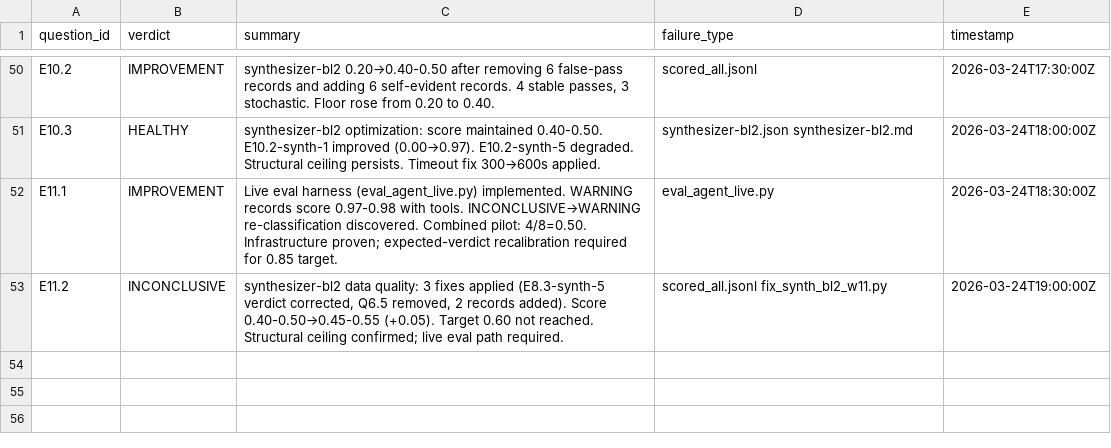
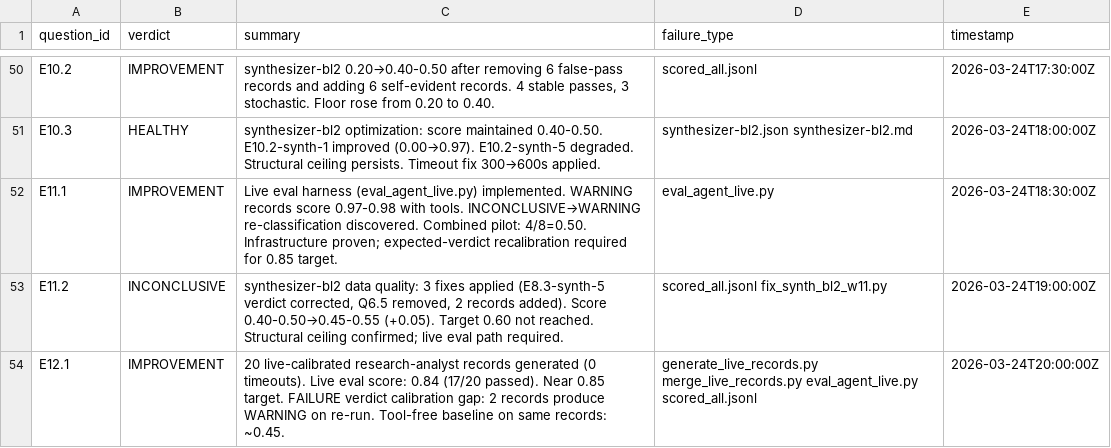
Before and after one commit to Nerfherder16/BrickLayer, a TSV file: bricklayer-v2/results.tsv, drawn as a sheet; only a part is shown, gaps mark what is left out.

```diff
--- a/bricklayer-v2/results.tsv
+++ b/bricklayer-v2/results.tsv
@@ -53 +53,2 @@ E11.1	IMPROVEMENT	Live eval harness (eval_agent_live.py) implemented. WARNING re
 E11.2	INCONCLUSIVE	synthesizer-bl2 data quality: 3 fixes applied (E8.3-synth-5 verdict corrected, Q6.5 removed, 2 records added). Score 0.40-0.50→0.45-0.55 (+0.05). Target 0.60 not reached. Structural ceiling confirmed; live eval path required.	scored_all.jsonl fix_synth_bl2_w11.py	2026-03-24T19:00:00Z
+E12.1	IMPROVEMENT	20 live-calibrated research-analyst records generated (0 timeouts). Live eval score: 0.84 (17/20 passed). Near 0.85 target. FAILURE verdict calibration gap: 2 records produce WARNING on re-run. Tool-free baseline on same records: ~0.45.	generate_live_records.py merge_live_records.py eval_agent_live.py scored_all.jsonl	2026-03-24T20:00:00Z
```
Also changed, not shown: 11 other files.
